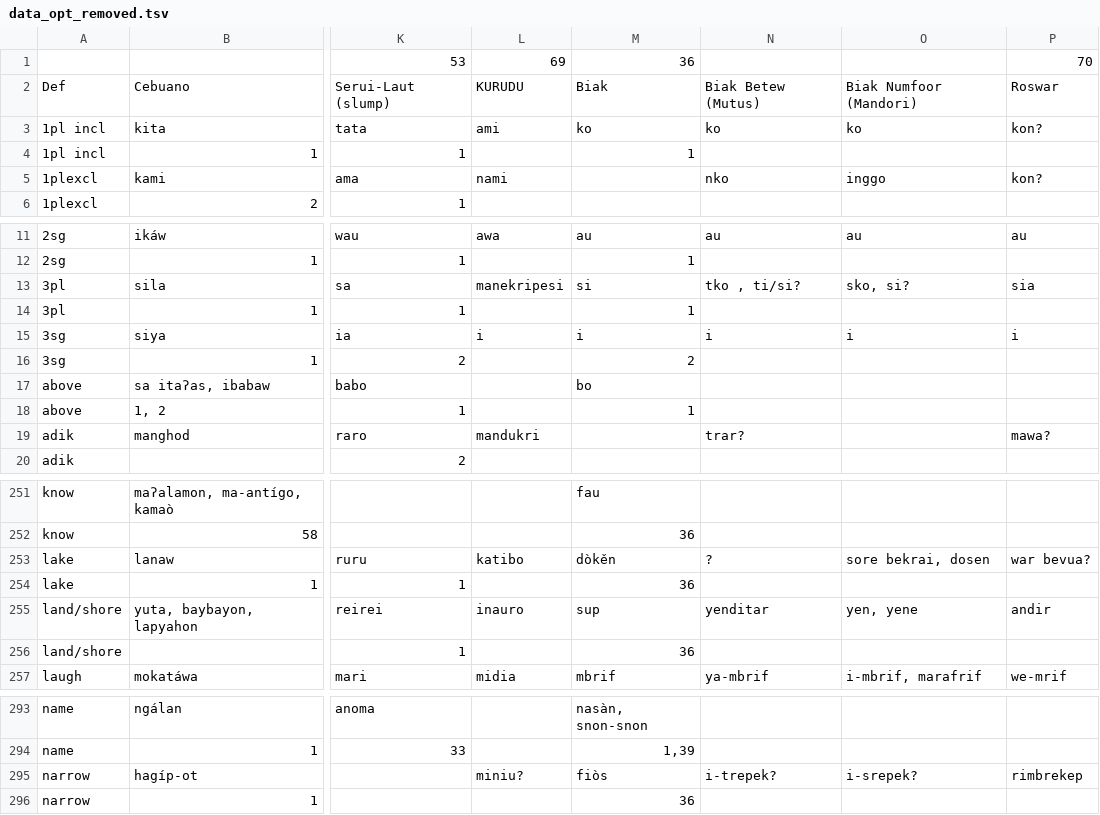
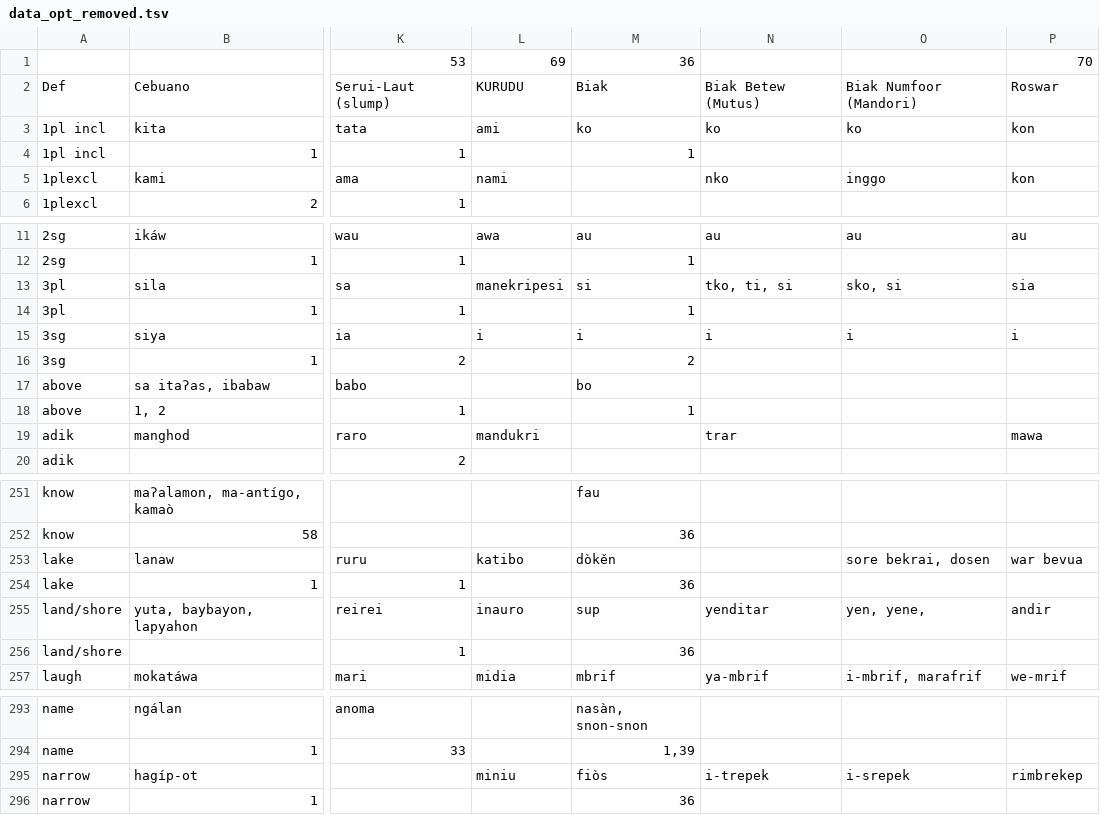
Before and after one commit to EAGasser/SHWNGlex, a TSV file: raw/data_opt_removed.tsv, drawn as a sheet; only a part is shown, gaps mark what is left out; the diff covers the shown part only; the diff names each change by its address in the sheet, - before the commit and + after, or states it on an @@ line.

Commit message:
cleaned data more

```diff
--- a/raw/data_opt_removed.tsv
+++ b/raw/data_opt_removed.tsv
-P3: kon?
+P3: kon
-P5: kon?
+P5: kon
-N13: tko , ti/si?
+N13: tko, ti, si
-O13: sko, si?
+O13: sko, si
-N19: trar?
+N19: trar
-P19: mawa?
+P19: mawa
-N253: ?
+N253: (empty)
-P253: war bevua?
+P253: war bevua
-O255: yen, yene
+O255: yen, yene,
-L295: miniu?
+L295: miniu
-N295: i-trepek?
+N295: i-trepek
-O295: i-srepek?
+O295: i-srepek
```
Also changed, not shown: 38 edited cells elsewhere in this file, 1 other file.
